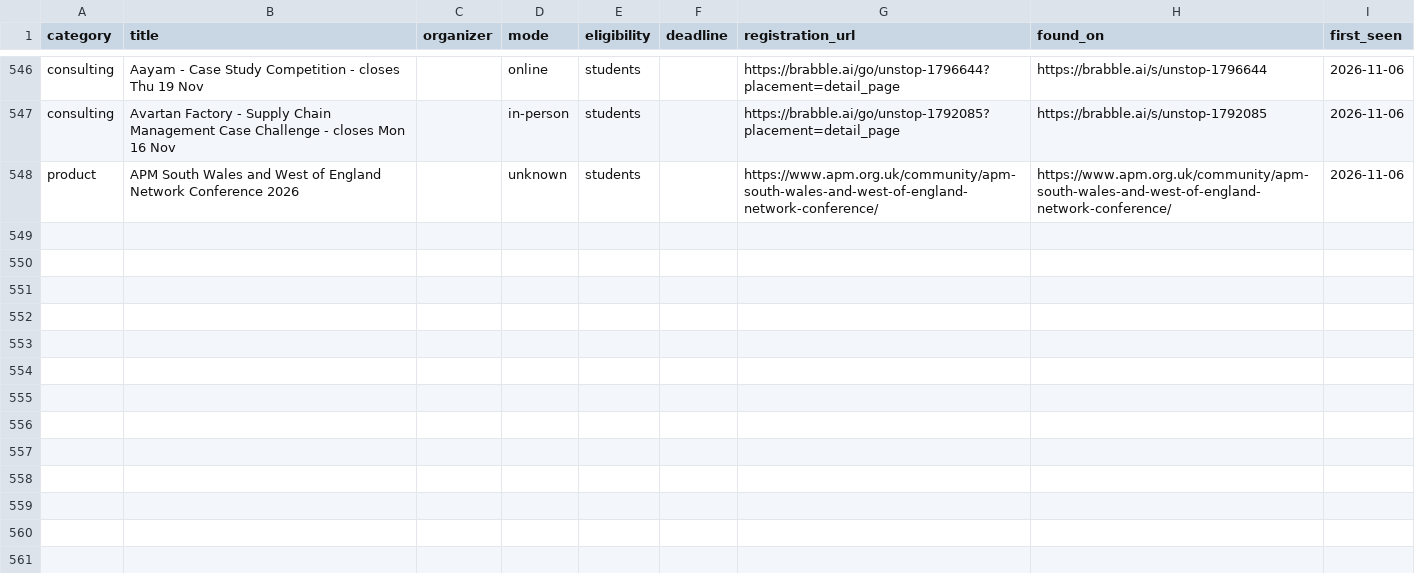
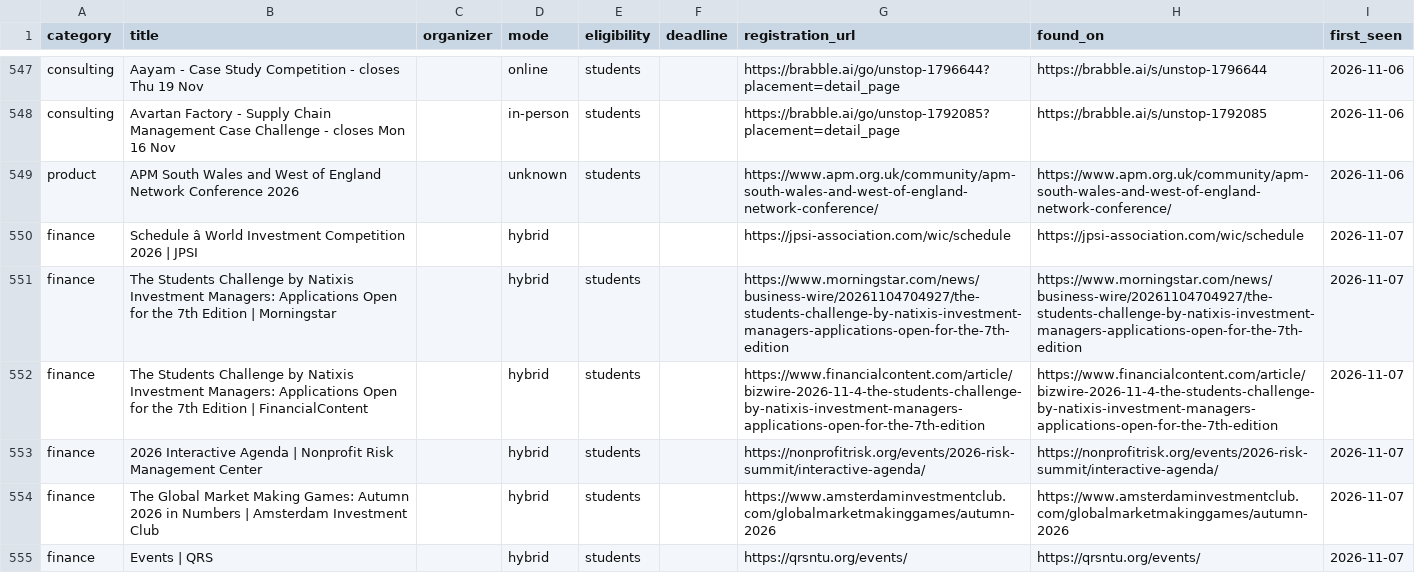
Before and after one commit to dipanshu200611-bit/comp-radar, a CSV file: data/competitions.csv, drawn as a sheet; only a part is shown, gaps mark what is left out; the diff covers the shown part only; the diff names each change by its address in the sheet, - before the commit and + after, or states it on an @@ line.

```diff
--- a/data/competitions.csv
+++ b/data/competitions.csv
+row 550: finance | Schedule â World Investment Competition 2026 | JPSI |  | hybrid |  |  | https://jpsi-association.com/wic/schedule | https://jpsi-association.com/wic/schedule | 2026-11-07
+row 551: finance | The Students Challenge by Natixis Investment Managers: Applications Open for the 7th Edition | Morningstar |  | hybrid | students |  | https://www.morningstar.com/news/business-wire/20261104704927/the-students-challenge-by-natixis-investment-managers-applications-open-for-the-7th-edition | https://www.morningstar.com/news/business-wire/20261104704927/the-students-challenge-by-natixis-investment-managers-applications-open-for-the-7th-edition | 2026-11-07
+row 552: finance | The Students Challenge by Natixis Investment Managers: Applications Open for the 7th Edition | FinancialContent |  | hybrid | students |  | https://www.financialcontent.com/article/bizwire-2026-11-4-the-students-challenge-by-natixis-investment-managers-applications-open-for-the-7th-edition | https://www.financialcontent.com/article/bizwire-2026-11-4-the-students-challenge-by-natixis-investment-managers-applications-open-for-the-7th-edition | 2026-11-07
+row 553: finance | 2026 Interactive Agenda | Nonprofit Risk Management Center |  | hybrid | students |  | https://nonprofitrisk.org/events/2026-risk-summit/interactive-agenda/ | https://nonprofitrisk.org/events/2026-risk-summit/interactive-agenda/ | 2026-11-07
+row 554: finance | The Global Market Making Games: Autumn 2026 in Numbers | Amsterdam Investment Club |  | hybrid | students |  | https://www.amsterdaminvestmentclub.com/globalmarketmakinggames/autumn-2026 | https://www.amsterdaminvestmentclub.com/globalmarketmakinggames/autumn-2026 | 2026-11-07
+row 555: finance | Events | QRS |  | hybrid | students |  | https://qrsntu.org/events/ | https://qrsntu.org/events/ | 2026-11-07
```
Also changed, not shown: 8 added rows and 2 removed rows elsewhere in this file, 3 other files.
